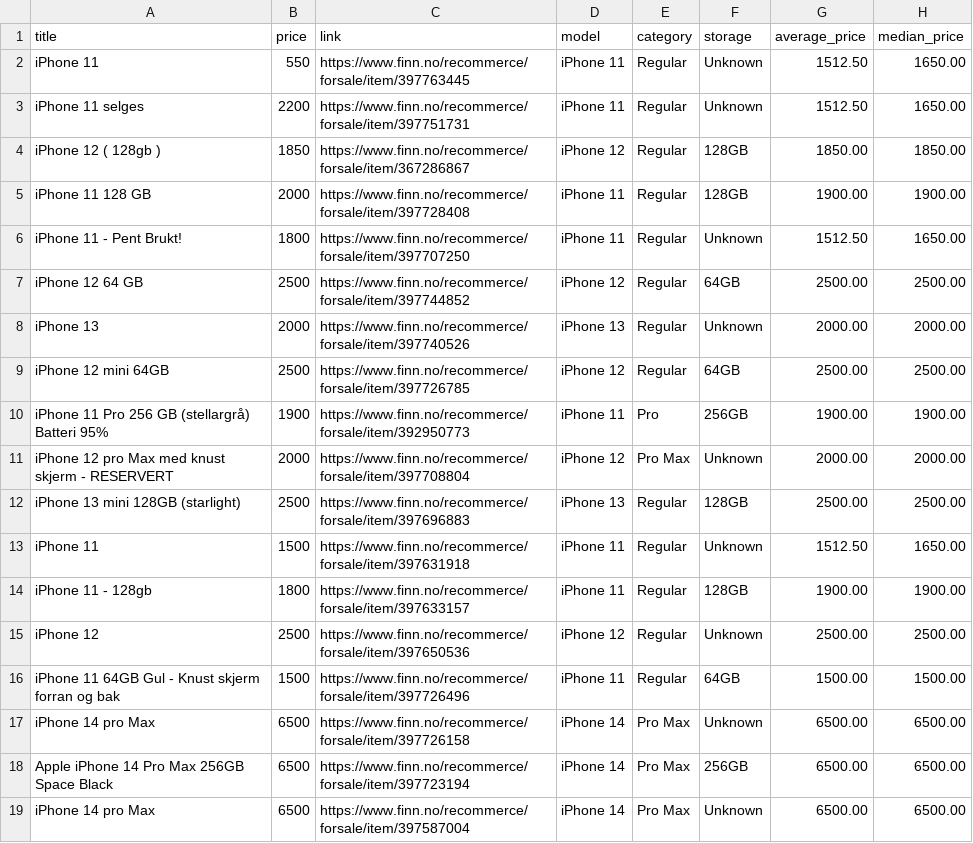
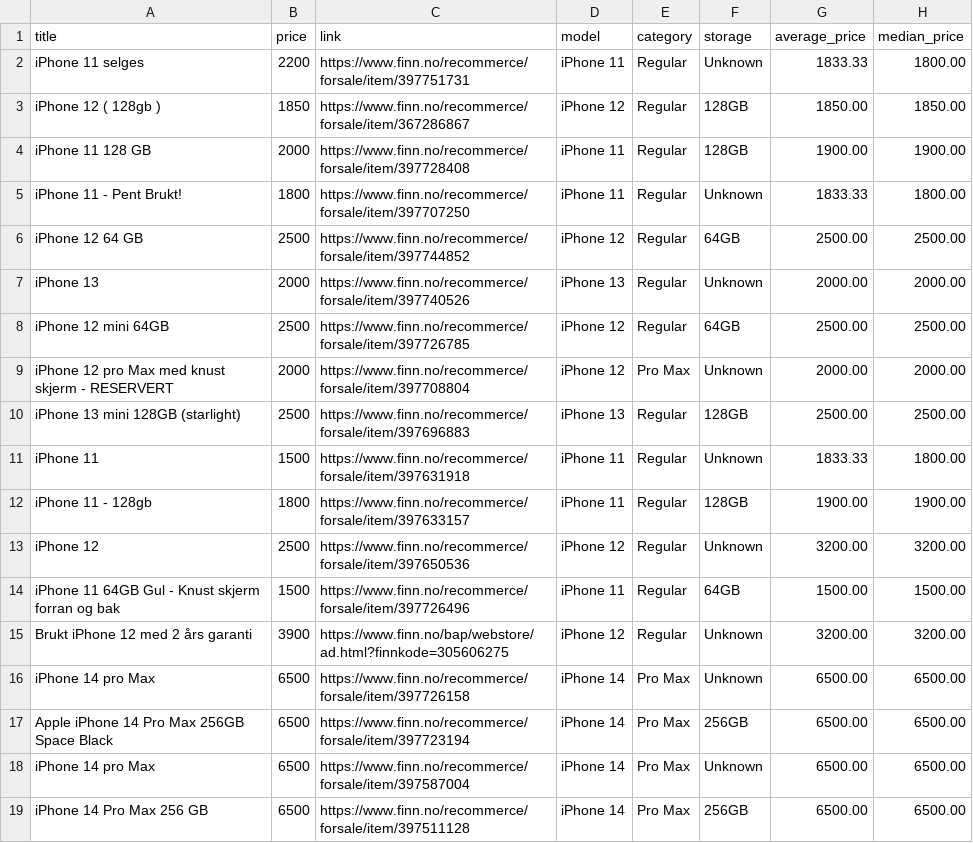
Before and after one commit to JibbelJabbel/Scrap, a CSV file: iphone.csv, drawn as a sheet; only a part is shown; the shorter side is filled out with more unchanged rows; the diff covers the shown part only.

```diff
--- a/iphone.csv
+++ b/iphone.csv
@@ -1,7 +1,6 @@
 title,price,link,model,category,storage,average_price,median_price
-iPhone 11,550,https://www.finn.no/recommerce/forsale/item/397763445,iPhone 11,Regular,Unknown,1512.50,1650.00
-iPhone 11 selges,2200,https://www.finn.no/recommerce/forsale/item/397751731,iPhone 11,Regular,Unknown,1512.50,1650.00
+iPhone 11 selges,2200,https://www.finn.no/recommerce/forsale/item/397751731,iPhone 11,Regular,Unknown,1833.33,1800.00
 iPhone 12 ( 128gb ),1850,https://www.finn.no/recommerce/forsale/item/367286867,iPhone 12,Regular,128GB,1850.00,1850.00
 iPhone 11 128 GB,2000,https://www.finn.no/recommerce/forsale/item/397728408,iPhone 11,Regular,128GB,1900.00,1900.00
-iPhone 11 - Pent Brukt!,1800,https://www.finn.no/recommerce/forsale/item/397707250,iPhone 11,Regular,Unknown,1512.50,1650.00
+iPhone 11 - Pent Brukt!,1800,https://www.finn.no/recommerce/forsale/item/397707250,iPhone 11,Regular,Unknown,1833.33,1800.00
 iPhone 12 64 GB,2500,https://www.finn.no/recommerce/forsale/item/397744852,iPhone 12,Regular,64GB,2500.00,2500.00
@@ -9,9 +8,9 @@ iPhone 13,2000,https://www.finn.no/recommerce/forsale/item/397740526,iPhone 13,R
 iPhone 12 mini 64GB,2500,https://www.finn.no/recommerce/forsale/item/397726785,iPhone 12,Regular,64GB,2500.00,2500.00
-iPhone 11 Pro  256 GB (stellargrå) Batteri 95%,1900,https://www.finn.no/recommerce/forsale/item/392950773,iPhone 11,Pro,256GB,1900.00,1900.00
 iPhone 12 pro Max med knust skjerm - RESERVERT,2000,https://www.finn.no/recommerce/forsale/item/397708804,iPhone 12,Pro Max,Unknown,2000.00,2000.00
 iPhone 13 mini 128GB (starlight),2500,https://www.finn.no/recommerce/forsale/item/397696883,iPhone 13,Regular,128GB,2500.00,2500.00
-iPhone 11,1500,https://www.finn.no/recommerce/forsale/item/397631918,iPhone 11,Regular,Unknown,1512.50,1650.00
+iPhone 11,1500,https://www.finn.no/recommerce/forsale/item/397631918,iPhone 11,Regular,Unknown,1833.33,1800.00
 iPhone 11 - 128gb,1800,https://www.finn.no/recommerce/forsale/item/397633157,iPhone 11,Regular,128GB,1900.00,1900.00
-iPhone 12,2500,https://www.finn.no/recommerce/forsale/item/397650536,iPhone 12,Regular,Unknown,2500.00,2500.00
+iPhone 12,2500,https://www.finn.no/recommerce/forsale/item/397650536,iPhone 12,Regular,Unknown,3200.00,3200.00
 iPhone 11 64GB Gul - Knust skjerm forran og bak,1500,https://www.finn.no/recommerce/forsale/item/397726496,iPhone 11,Regular,64GB,1500.00,1500.00
+Brukt iPhone 12 med 2 års garanti,3900,https://www.finn.no/bap/webstore/ad.html?finnkode=305606275,iPhone 12,Regular,Unknown,3200.00,3200.00
 iPhone 14 pro Max,6500,https://www.finn.no/recommerce/forsale/item/397726158,iPhone 14,Pro Max,Unknown,6500.00,6500.00
```
Also changed, not shown: 1 added row, 1 removed row and 8 edited cells elsewhere in this file.
